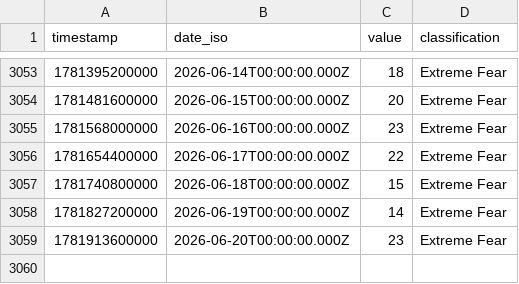
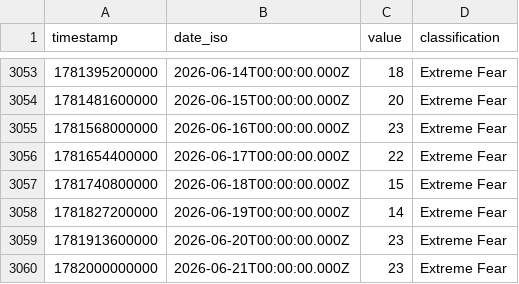
Before and after one commit to sam01149/Daun_Merah_Terminal, a CSV file: data/btc/fear_greed.csv, drawn as a sheet; only a part is shown, gaps mark what is left out; the diff names each change by its address in the sheet, - before the commit and + after, or states it on an @@ line.

```diff
--- a/data/btc/fear_greed.csv
+++ b/data/btc/fear_greed.csv
+row 3060: 1782000000000 | 2026-06-21T00:00:00.000Z | 23 | Extreme Fear
```
Also changed, not shown: data/btc/ohlcv_1d.csv, data/btc/stablecoin_supply.csv, 4 other files.
